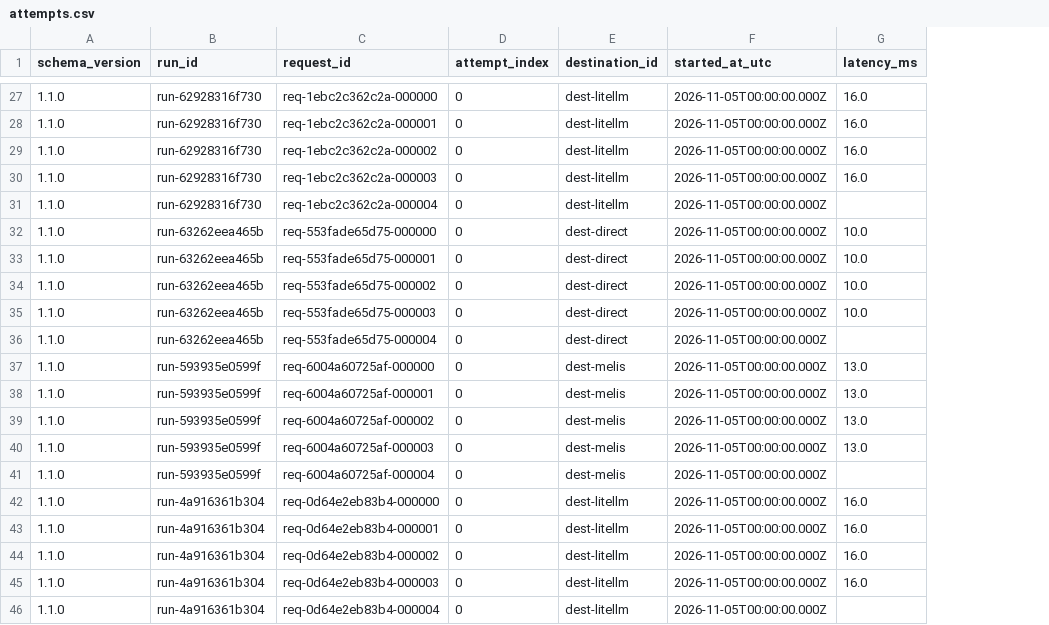
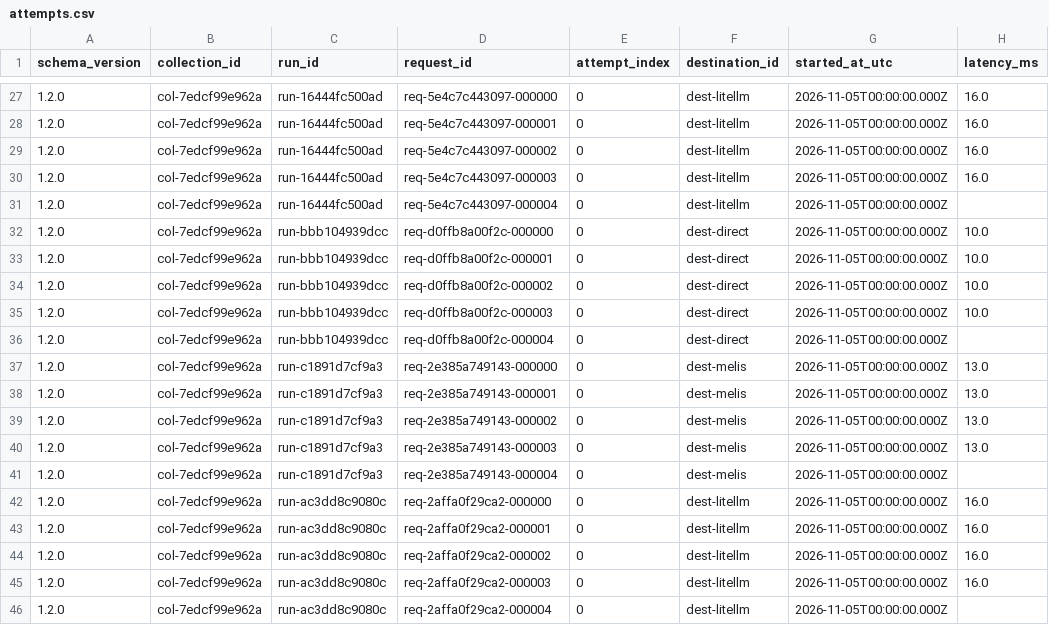
Before and after one commit to gomesrocha/melis, a CSV file: experiments/gateway-comparison/data/examples/attempts.csv, drawn as a sheet; only a part is shown, gaps mark what is left out; addresses are those after the commit; the diff covers the shown part only; the diff names each change by its address in the sheet, - before the commit and + after, or states it on an @@ line.

```diff
--- a/experiments/gateway-comparison/data/examples/attempts.csv
+++ b/experiments/gateway-comparison/data/examples/attempts.csv
+column B (collection_id), rows 27-46: all col-7edcf99e962a
-A27:A46 (schema_version): 1.1.0
+A27:A46 (schema_version): 1.2.0
-C27:C31 (run_id): run-62928316f730
+C27:C31 (run_id): run-16444fc500ad
-D27 (request_id): req-1ebc2c362c2a-000000
+D27 (request_id): req-5e4c7c443097-000000
-D28 (request_id): req-1ebc2c362c2a-000001
+D28 (request_id): req-5e4c7c443097-000001
-D29 (request_id): req-1ebc2c362c2a-000002
+D29 (request_id): req-5e4c7c443097-000002
-D30 (request_id): req-1ebc2c362c2a-000003
+D30 (request_id): req-5e4c7c443097-000003
-D31 (request_id): req-1ebc2c362c2a-000004
+D31 (request_id): req-5e4c7c443097-000004
-C32:C36 (run_id): run-63262eea465b
+C32:C36 (run_id): run-bbb104939dcc
-D32 (request_id): req-553fade65d75-000000
+D32 (request_id): req-d0ffb8a00f2c-000000
-D33 (request_id): req-553fade65d75-000001
+D33 (request_id): req-d0ffb8a00f2c-000001
-D34 (request_id): req-553fade65d75-000002
+D34 (request_id): req-d0ffb8a00f2c-000002
-D35 (request_id): req-553fade65d75-000003
+D35 (request_id): req-d0ffb8a00f2c-000003
-D36 (request_id): req-553fade65d75-000004
+D36 (request_id): req-d0ffb8a00f2c-000004
-C37:C41 (run_id): run-593935e0599f
+C37:C41 (run_id): run-c1891d7cf9a3
-D37 (request_id): req-6004a60725af-000000
+D37 (request_id): req-2e385a749143-000000
-D38 (request_id): req-6004a60725af-000001
+D38 (request_id): req-2e385a749143-000001
-D39 (request_id): req-6004a60725af-000002
+D39 (request_id): req-2e385a749143-000002
-D40 (request_id): req-6004a60725af-000003
+D40 (request_id): req-2e385a749143-000003
-D41 (request_id): req-6004a60725af-000004
+D41 (request_id): req-2e385a749143-000004
-C42:C46 (run_id): run-4a916361b304
+C42:C46 (run_id): run-ac3dd8c9080c
-D42 (request_id): req-0d64e2eb83b4-000000
+D42 (request_id): req-2affa0f29ca2-000000
-D43 (request_id): req-0d64e2eb83b4-000001
+D43 (request_id): req-2affa0f29ca2-000001
-D44 (request_id): req-0d64e2eb83b4-000002
+D44 (request_id): req-2affa0f29ca2-000002
-D45 (request_id): req-0d64e2eb83b4-000003
+D45 (request_id): req-2affa0f29ca2-000003
-D46 (request_id): req-0d64e2eb83b4-000004
+D46 (request_id): req-2affa0f29ca2-000004
```
Also changed, not shown: 75 edited cells elsewhere in this file, experiments/gateway-comparison/data/examples/comparisons.csv, experiments/gateway-comparison/data/examples/requests.csv, 26 other files.
